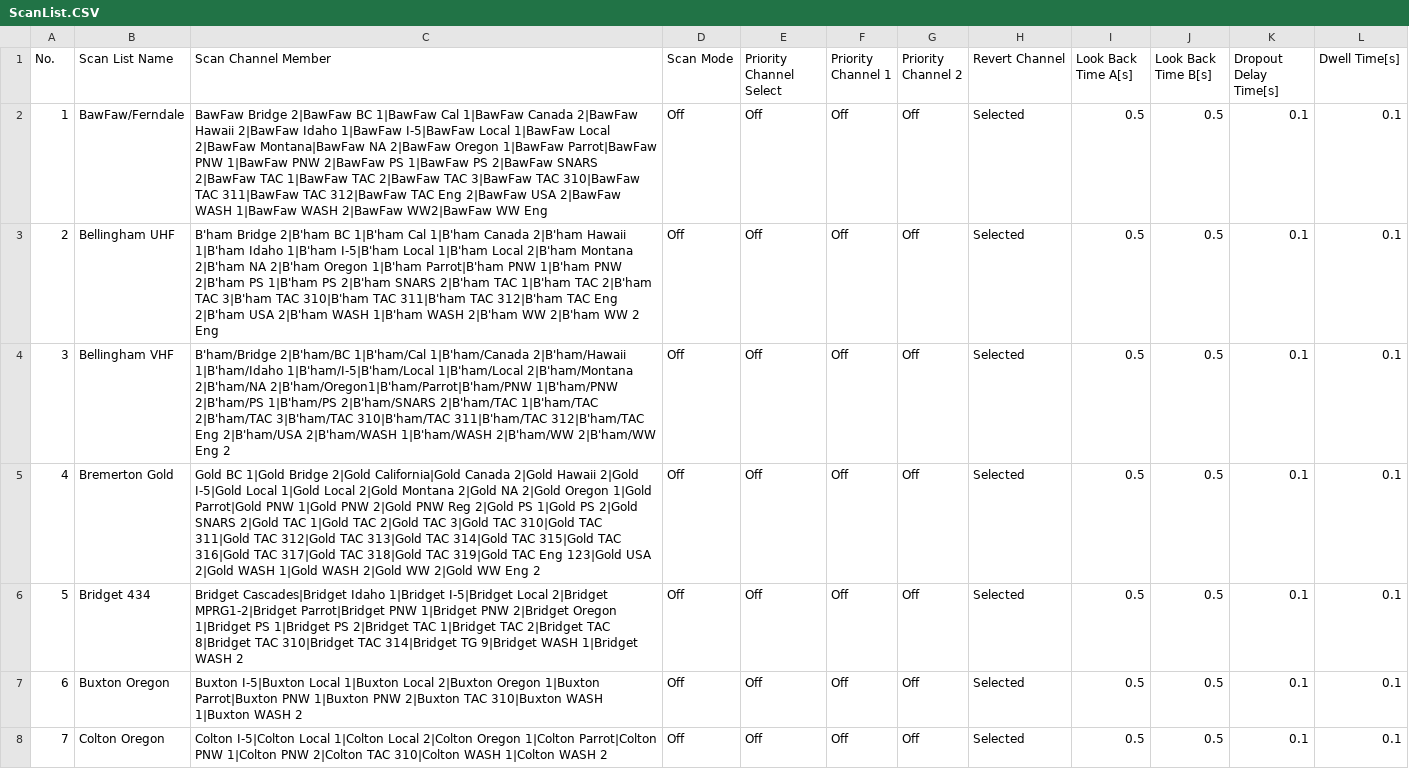
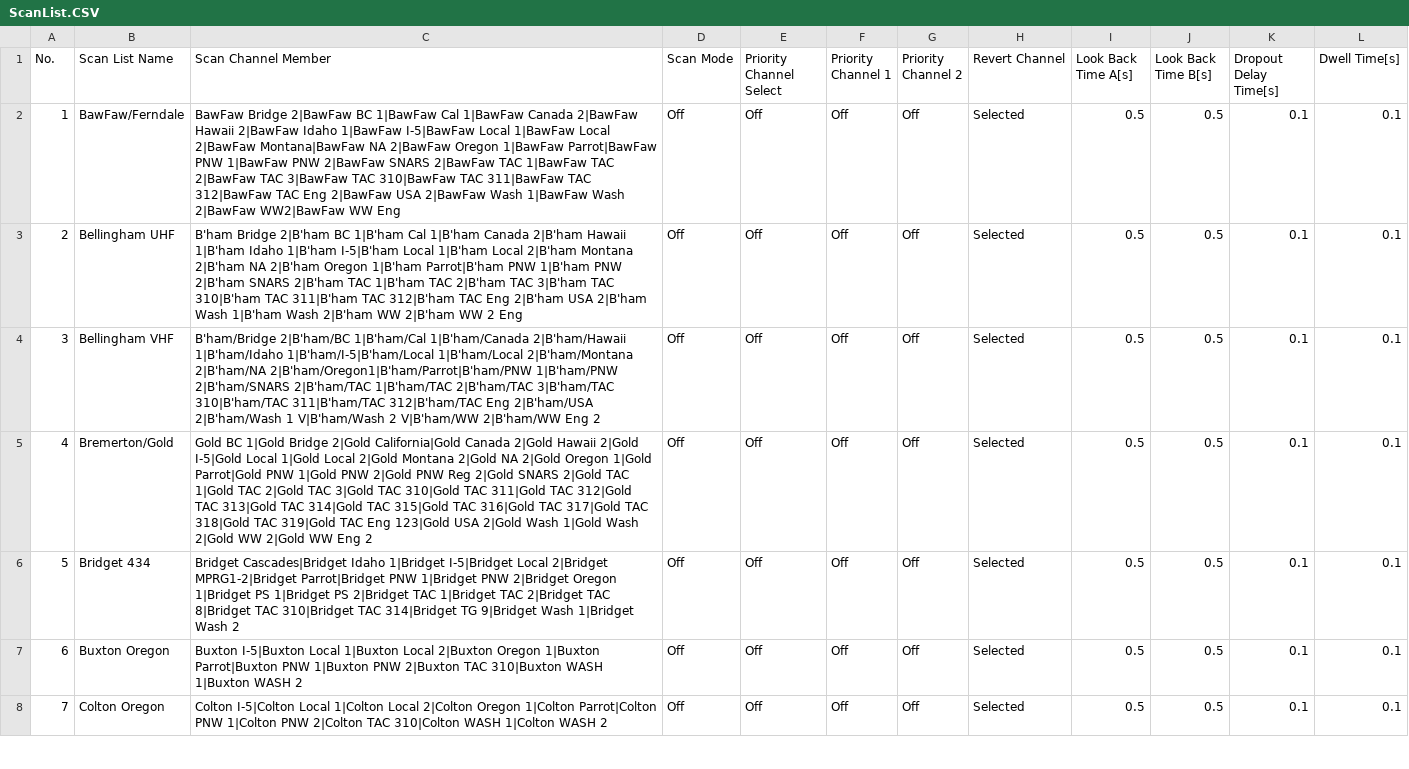
Before and after one commit to cprosser/anytone-at-d867uv-pnw-codeplug, a CSV file: csv_files/ScanList.CSV, drawn as a sheet; only a part is shown; the diff covers the shown part only; the diff names each change by its address in the sheet, - before the commit and + after, or states it on an @@ line.

```diff
--- a/csv_files/ScanList.CSV
+++ b/csv_files/ScanList.CSV
-C2 (Scan Channel Member): …PNW 2|BawFaw PS 1|BawFaw PS 2|BawFaw SNARS 2|BawFaw TAC 1|BawFaw TAC 2|BawFaw TAC 3|BawFaw TAC 310|BawFaw TAC 311|BawFaw TAC 312|BawFaw TAC Eng 2|BawFaw USA 2|BawFaw WASH 1|BawFaw WASH 2|BawFaw WW2|BawFaw…
+C2 (Scan Channel Member): …PNW 2|BawFaw SNARS 2|BawFaw TAC 1|BawFaw TAC 2|BawFaw TAC 3|BawFaw TAC 310|BawFaw TAC 311|BawFaw TAC 312|BawFaw TAC Eng 2|BawFaw USA 2|BawFaw Wash 1|BawFaw Wash 2|BawFaw WW2|BawFaw…
-C3 (Scan Channel Member): …PNW 2|B'ham PS 1|B'ham PS 2|B'ham SNARS 2|B'ham TAC 1|B'ham TAC 2|B'ham TAC 3|B'ham TAC 310|B'ham TAC 311|B'ham TAC 312|B'ham TAC Eng 2|B'ham USA 2|B'ham WASH 1|B'ham WASH 2|B'ham WW…
+C3 (Scan Channel Member): …PNW 2|B'ham SNARS 2|B'ham TAC 1|B'ham TAC 2|B'ham TAC 3|B'ham TAC 310|B'ham TAC 311|B'ham TAC 312|B'ham TAC Eng 2|B'ham USA 2|B'ham Wash 1|B'ham Wash 2|B'ham WW…
-C4 (Scan Channel Member): …2|B'ham/Oregon1|B'ham/Parrot|B'ham/PNW 1|B'ham/PNW 2|B'ham/PS 1|B'ham/PS 2|B'ham/SNARS 2|B'ham/TAC 1|B'ham/TAC 2|B'ham/TAC 3|B'ham/TAC 310|B'ham/TAC 311|B'ham/TAC 312|B'ham/TAC Eng 2|B'ham/USA 2|B'ham/WASH 1|B'ham/WASH 2|B'ham/WW 2|B'ham/WW Eng…
+C4 (Scan Channel Member): …2|B'ham/Oregon1|B'ham/Parrot|B'ham/PNW 1|B'ham/PNW 2|B'ham/SNARS 2|B'ham/TAC 1|B'ham/TAC 2|B'ham/TAC 3|B'ham/TAC 310|B'ham/TAC 311|B'ham/TAC 312|B'ham/TAC Eng 2|B'ham/USA 2|B'ham/Wash 1 V|B'ham/Wash 2 V|B'ham/WW 2|B'ham/WW Eng…
-B5 (Scan List Name): Bremerton Gold
+B5 (Scan List Name): Bremerton/Gold
-C5 (Scan Channel Member): …Reg 2|Gold PS 1|Gold PS 2|Gold SNARS 2|Gold TAC 1|Gold TAC 2|Gold TAC 3|Gold TAC 310|Gold TAC 311|Gold TAC 312|Gold TAC 313|Gold TAC 314|Gold TAC 315|Gold TAC 316|Gold TAC 317|Gold TAC 318|Gold TAC 319|Gold TAC Eng 123|Gold USA 2|Gold WASH 1|Gold WASH 2|Gold WW…
+C5 (Scan Channel Member): …Reg 2|Gold SNARS 2|Gold TAC 1|Gold TAC 2|Gold TAC 3|Gold TAC 310|Gold TAC 311|Gold TAC 312|Gold TAC 313|Gold TAC 314|Gold TAC 315|Gold TAC 316|Gold TAC 317|Gold TAC 318|Gold TAC 319|Gold TAC Eng 123|Gold USA 2|Gold Wash 1|Gold Wash 2|Gold WW…
-C6 (Scan Channel Member): …TG 9|Bridget WASH 1|Bridget WASH 2
+C6 (Scan Channel Member): …TG 9|Bridget Wash 1|Bridget Wash 2
```
Also changed, not shown: 2 added rows, 1 removed row, 52 edited cells and row numbers in column A elsewhere in this file, csv_files/HotKey_HotKey.CSV, csv_files/TalkGroups.CSV, 8 other files.
